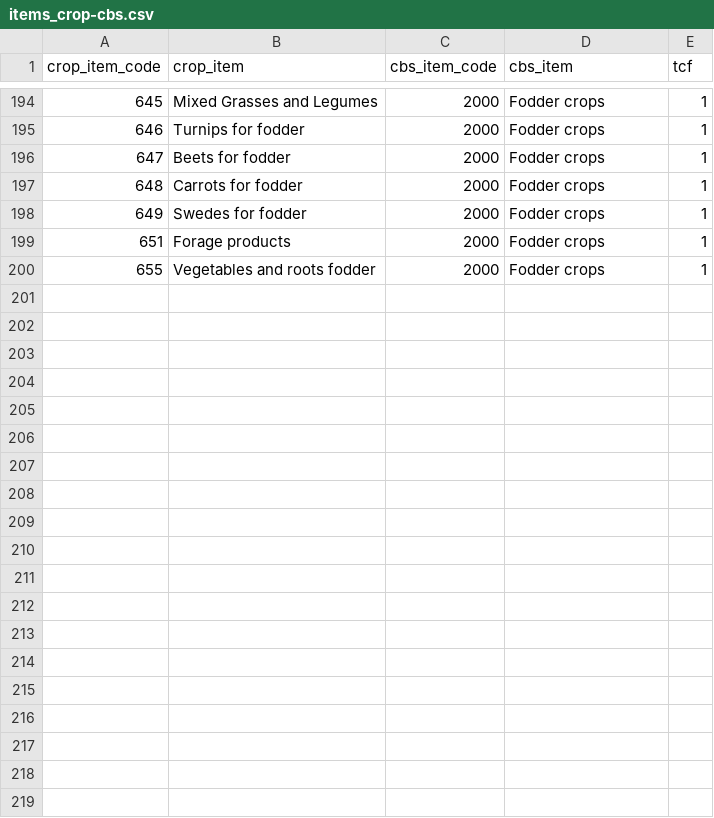
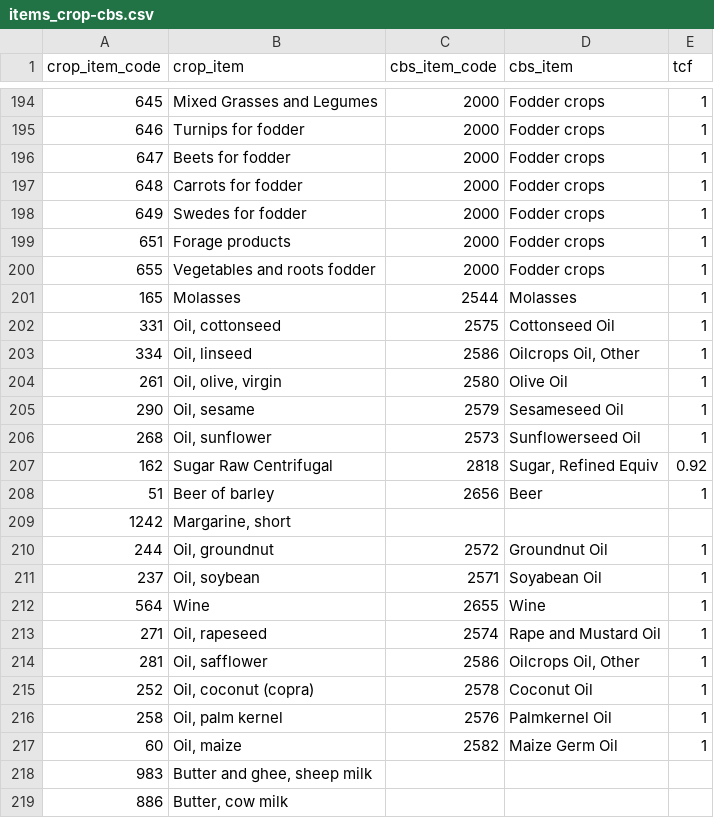
Before and after one commit to fineprint-global/fabio, a CSV file: inst/items_crop-cbs.csv, drawn as a sheet; only a part is shown, gaps mark what is left out; the diff covers the shown part only.

Commit message:
Work on crop concordance

```diff
--- a/inst/items_crop-cbs.csv
+++ b/inst/items_crop-cbs.csv
@@ -200 +200,20 @@ crop_item_code,crop_item,cbs_item_code,cbs_item,tcf
 655,Vegetables and roots fodder,2000,Fodder crops,1
+165,Molasses,2544,Molasses,1
+331,"Oil, cottonseed",2575,Cottonseed Oil,1
+334,"Oil, linseed",2586,"Oilcrops Oil, Other",1
+261,"Oil, olive, virgin",2580,Olive Oil,1
+290,"Oil, sesame",2579,Sesameseed Oil,1
+268,"Oil, sunflower",2573,Sunflowerseed Oil,1
+162,Sugar Raw Centrifugal,2818,"Sugar, Refined Equiv",0.92
+51,Beer of barley,2656,Beer,1
+1242,"Margarine, short",,,
+244,"Oil, groundnut",2572,Groundnut Oil,1
+237,"Oil, soybean",2571,Soyabean Oil,1
+564,Wine,2655,Wine,1
+271,"Oil, rapeseed",2574,Rape and Mustard Oil,1
+281,"Oil, safflower",2586,"Oilcrops Oil, Other",1
+252,"Oil, coconut (copra)",2578,Coconut Oil,1
+258,"Oil, palm kernel",2576,Palmkernel Oil,1
+60,"Oil, maize",2582,Maize Germ Oil,1
+983,"Butter and ghee, sheep milk",,,
+886,"Butter, cow milk",,,
```
Also changed, not shown: 27 added rows elsewhere in this file, 3 other files.
